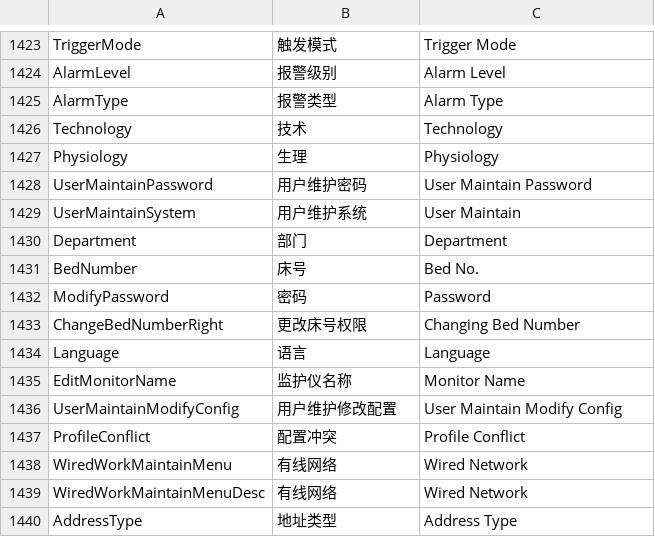
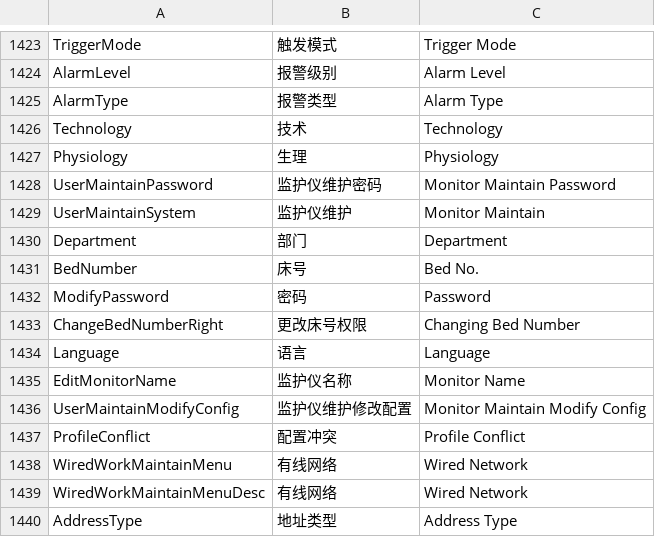
Before and after one commit to 519984307/Appciton, a CSV file: nPM/locale/locale.csv, drawn as a sheet; only a part is shown, gaps mark what is left out.

Commit message:
fix(translate): 将用户维护翻译改为监护仪维护

```diff
--- a/nPM/locale/locale.csv
+++ b/nPM/locale/locale.csv
@@ -1427,4 +1427,4 @@ Technology,技术,Technology
 Physiology,生理,Physiology
-UserMaintainPassword,用户维护密码,User Maintain Password
-UserMaintainSystem,用户维护系统,User Maintain
+UserMaintainPassword,监护仪维护密码,Monitor Maintain Password
+UserMaintainSystem,监护仪维护,Monitor Maintain
 Department,部门,Department
@@ -1435,3 +1435,3 @@ Language,语言,Language
 EditMonitorName,监护仪名称,Monitor Name
-UserMaintainModifyConfig,用户维护修改配置,User Maintain Modify Config
+UserMaintainModifyConfig,监护仪维护修改配置,Monitor Maintain Modify Config
 ProfileConflict,配置冲突,Profile Conflict
```
